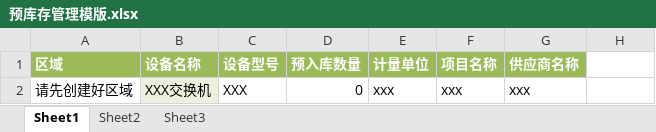
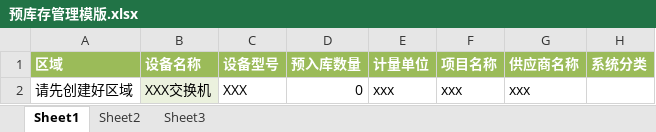
Before and after one commit to G631233828/InventorySystem, an Excel workbook: Commons/InventoryWebApp/src/main/webapp/WEB-INF/Templates/预库存管理模版.xlsx, sheet Sheet1, drawn as a sheet; values as stored, in another font and other column widths than the file's, no borders; the diff names each change by its address in the sheet, - before the commit and + after, or states it on an @@ line.

```diff
--- a/Commons/InventoryWebApp/src/main/webapp/WEB-INF/Templates/预库存管理模版.xlsx (sheet Sheet1)
+++ b/Commons/InventoryWebApp/src/main/webapp/WEB-INF/Templates/预库存管理模版.xlsx (sheet Sheet1)
-H1: (empty)
+H1: 系统分类
-H1 fill: none
+H1 fill: #9BBB59
```
Also changed, not shown: 2 other files.
